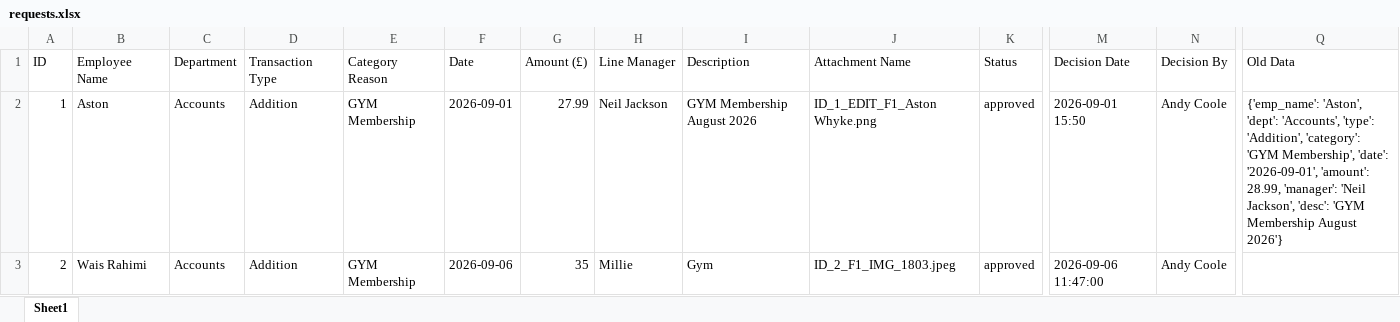
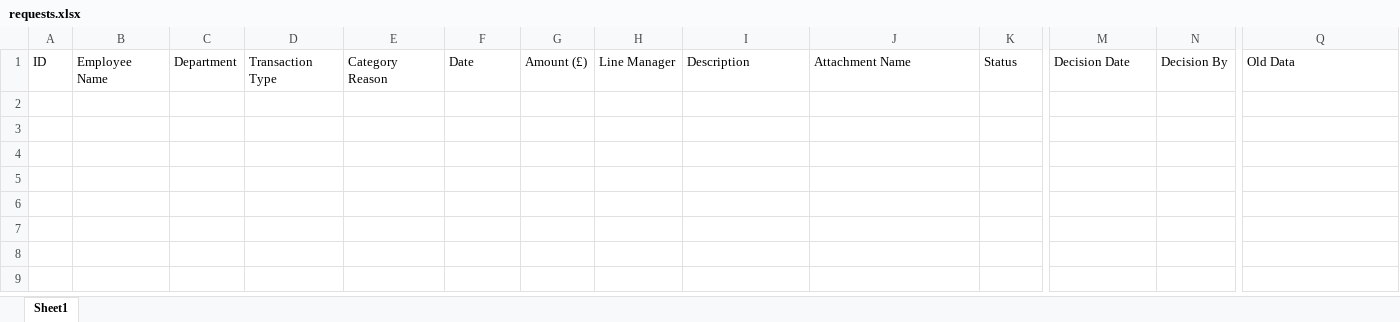
Before and after one commit to rahimi2027/approval-app, an Excel workbook: requests.xlsx, sheet Sheet1, drawn as a sheet; only a part is shown, gaps mark what is left out; values as stored, in another font and other column widths than the file's, no borders; rows hold the shown columns only; the diff names each change by its address in the sheet, - before the commit and + after, or states it on an @@ line.

Commit message:
Add files via upload

```diff
--- a/requests.xlsx (sheet Sheet1)
+++ b/requests.xlsx (sheet Sheet1)
-row 2: 1 | Aston | Accounts | Addition | GYM Membership | 2026-09-01 | 27.99 | Neil Jackson | GYM Membership August 2026 | ID_1_EDIT_F1_Aston Whyke.png | approved | 2026-09-01 15:50 | Andy Coole | {'emp_name': 'Aston', 'dept': 'Accounts', 'type': 'Addition', 'category': 'GYM Membership', 'date': '2026-09-01', 'amount': 28.99, 'manager': 'Neil Jackson', 'desc': 'GYM Membership August 2026'}
-row 3: 2 | Wais Rahimi | Accounts | Addition | GYM Membership | 2026-09-06 | 35 | Millie | Gym | ID_2_F1_IMG_1803.jpeg | approved | 2026-09-06 11:47:00 | Andy Coole
```
